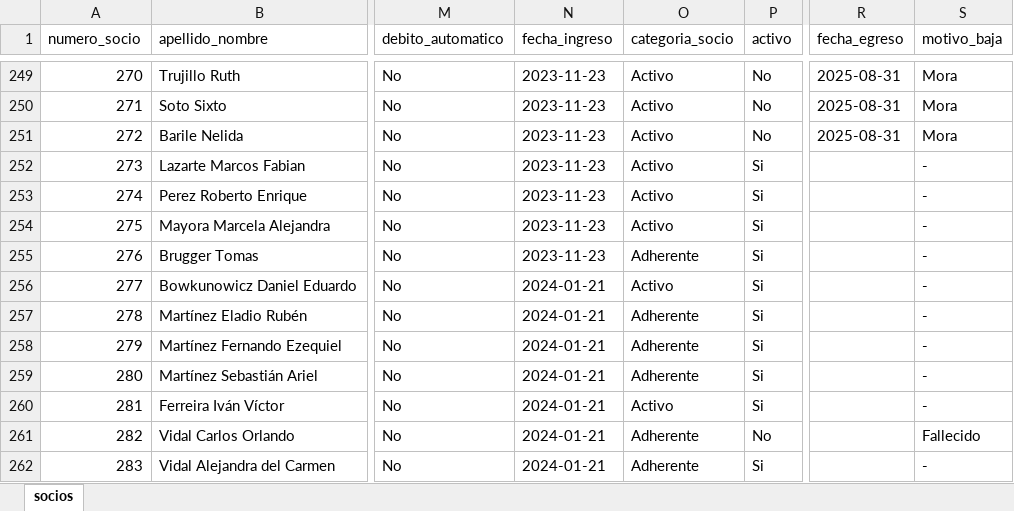
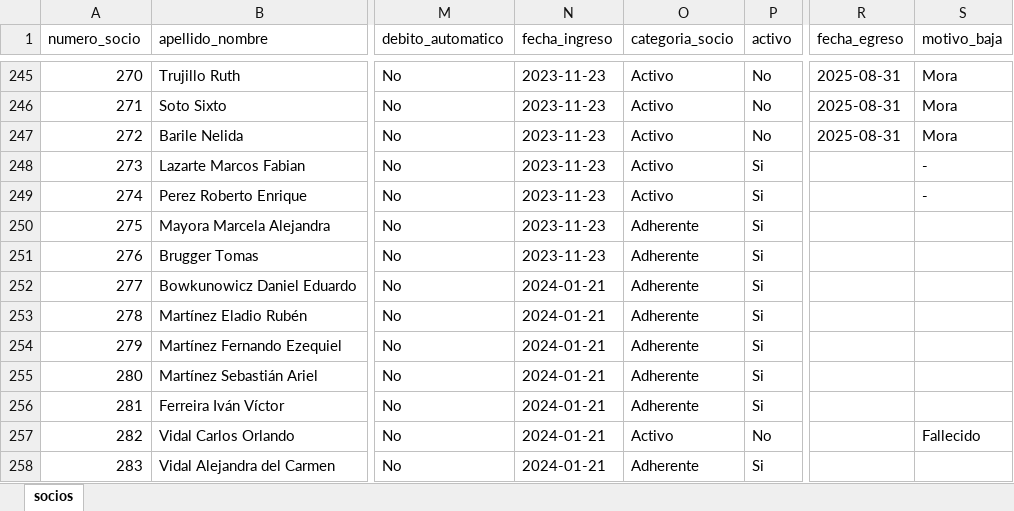
Before and after one commit to marianoarielperez/ciudadela, an Excel workbook: datos/padron_socios.xlsx, sheet socios, drawn as a sheet; only a part is shown, gaps mark what is left out; values as stored, in another font and other column widths than the file's, no cell formats; addresses are those after the commit; the diff covers the shown part only; the diff names each change by its address in the sheet, - before the commit and + after, or states it on an @@ line.

```diff
--- a/datos/padron_socios.xlsx (sheet socios)
+++ b/datos/padron_socios.xlsx (sheet socios)
-O250 (categoria_socio): Activo
+O250 (categoria_socio): Adherente
-S250:S256 (motivo_baja): -
+S250:S256 (motivo_baja): (empty)
-O252 (categoria_socio): Activo
+O252 (categoria_socio): Adherente
-O256 (categoria_socio): Activo
+O256 (categoria_socio): Adherente
-O257 (categoria_socio): Adherente
+O257 (categoria_socio): Activo
-S258 (motivo_baja): -
+S258 (motivo_baja): (empty)
```
Also changed, not shown: 1 added row, 6 removed rows and 127 edited cells elsewhere in this sheet, cell formats, 2 other files.
